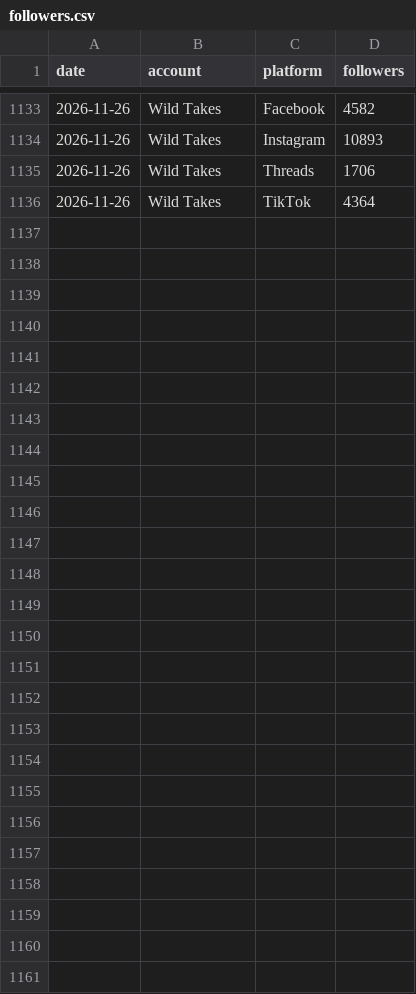
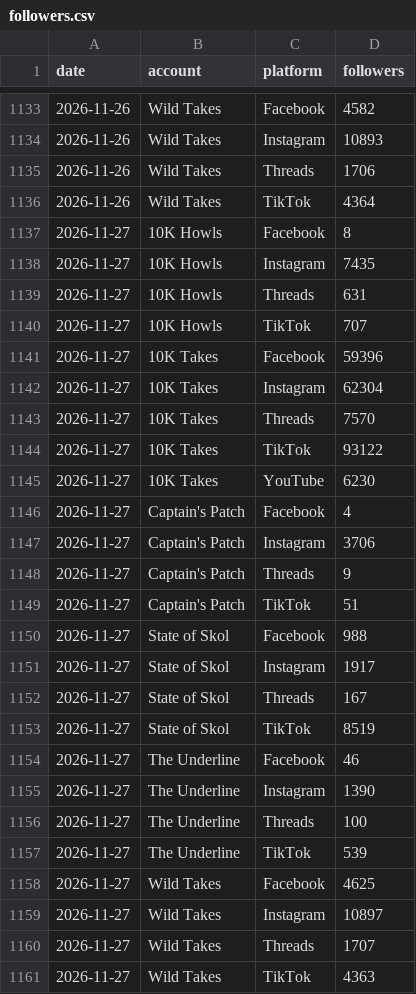
Before and after one commit to 10000takes/10k-hub, a CSV file: followers.csv, drawn as a sheet; only a part is shown, gaps mark what is left out.

```diff
--- a/followers.csv
+++ b/followers.csv
@@ -1136 +1136,26 @@ date,account,platform,followers
 2026-11-26,Wild Takes,TikTok,4364
+2026-11-27,10K Howls,Facebook,8
+2026-11-27,10K Howls,Instagram,7435
+2026-11-27,10K Howls,Threads,631
+2026-11-27,10K Howls,TikTok,707
+2026-11-27,10K Takes,Facebook,59396
+2026-11-27,10K Takes,Instagram,62304
+2026-11-27,10K Takes,Threads,7570
+2026-11-27,10K Takes,TikTok,93122
+2026-11-27,10K Takes,YouTube,6230
+2026-11-27,Captain's Patch,Facebook,4
+2026-11-27,Captain's Patch,Instagram,3706
+2026-11-27,Captain's Patch,Threads,9
+2026-11-27,Captain's Patch,TikTok,51
+2026-11-27,State of Skol,Facebook,988
+2026-11-27,State of Skol,Instagram,1917
+2026-11-27,State of Skol,Threads,167
+2026-11-27,State of Skol,TikTok,8519
+2026-11-27,The Underline,Facebook,46
+2026-11-27,The Underline,Instagram,1390
+2026-11-27,The Underline,Threads,100
+2026-11-27,The Underline,TikTok,539
+2026-11-27,Wild Takes,Facebook,4625
+2026-11-27,Wild Takes,Instagram,10897
+2026-11-27,Wild Takes,Threads,1707
+2026-11-27,Wild Takes,TikTok,4363
```
Also changed, not shown: metrics.csv, post_metrics.csv, 1 other file.
